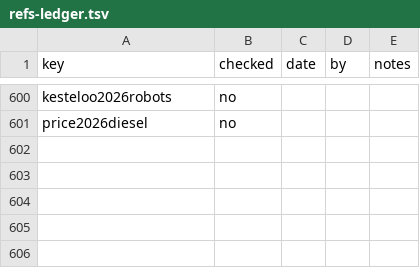
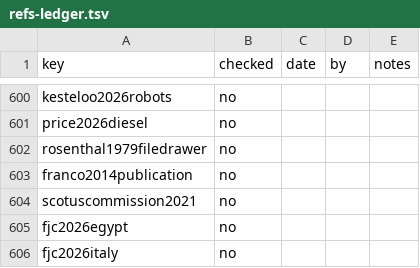
Before and after one commit to iterabloom/antifascist.intelligence, a TSV file: finishing/refs-ledger.tsv, drawn as a sheet; only a part is shown, gaps mark what is left out; the diff names each change by its address in the sheet, - before the commit and + after, or states it on an @@ line.

Commit message:
D-836 to D-862: chapters 9 to 11 and Appendices A, B, C, D and G revised on the author's reading
The deployment deposit replaces the instantiation deposit, with a public report owed for models never deployed; chapter 10's opening and arbitration body clarified; chapter 11 renamed, fact-checked against the Iran-Contra report and GAO, its remedy split between the floor court and a commission, and its bearer section rewritten; Appendix B adds an immigration division of the Supreme Court and full-Court review.

Signed-off-by: jgstern-agent <josh-agent@iterabloom.com>

```diff
--- a/finishing/refs-ledger.tsv
+++ b/finishing/refs-ledger.tsv
+row 602: rosenthal1979filedrawer | no
+row 603: franco2014publication | no
+row 604: scotuscommission2021 | no
+row 605: fjc2026egypt | no
+row 606: fjc2026italy | no
```
Also changed, not shown: manuscript/sections/ORDER.tsv, 23 other files.
